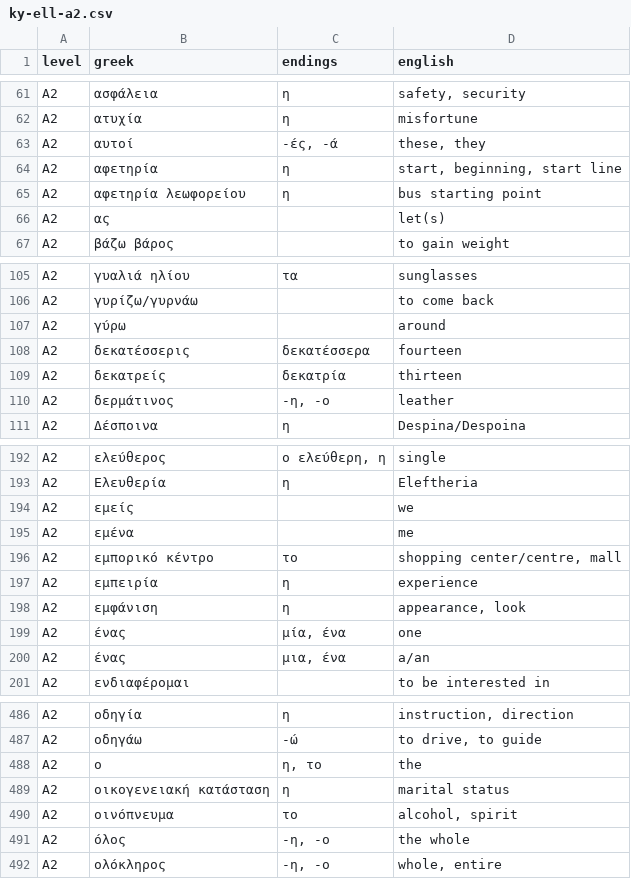
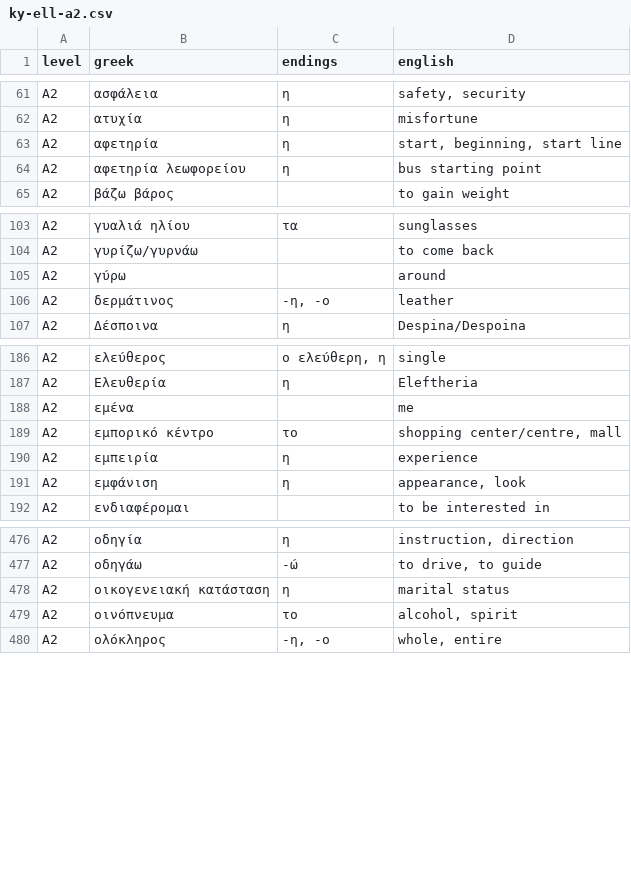
Before and after one commit to kyukhin/dict-app, a CSV file: Scripts/data/wordlists/ky-ell-a2.csv, drawn as a sheet; only a part is shown, gaps mark what is left out; the diff covers the shown part only; the diff names each change by its address in the sheet, - before the commit and + after, or states it on an @@ line.

```diff
--- a/Scripts/data/wordlists/ky-ell-a2.csv
+++ b/Scripts/data/wordlists/ky-ell-a2.csv
-row 63: A2 | αυτοί | -ές, -ά | these, they
-row 66: A2 | ας |  | let(s)
-row 108: A2 | δεκατέσσερις | δεκατέσσερα | fourteen
-row 109: A2 | δεκατρείς | δεκατρία | thirteen
-row 194: A2 | εμείς |  | we
-row 199: A2 | ένας | μία, ένα | one
-row 200: A2 | ένας | μια, ένα | a/an
-row 488: A2 | ο | η, το | the
-row 491: A2 | όλος | -η, -ο | the whole
```
Also changed, not shown: 5 removed rows elsewhere in this file, Scripts/data/wordlists/ky-ell-a1.csv, Scripts/data/wordlists/ky-ell-b1.csv, 38 other files.
